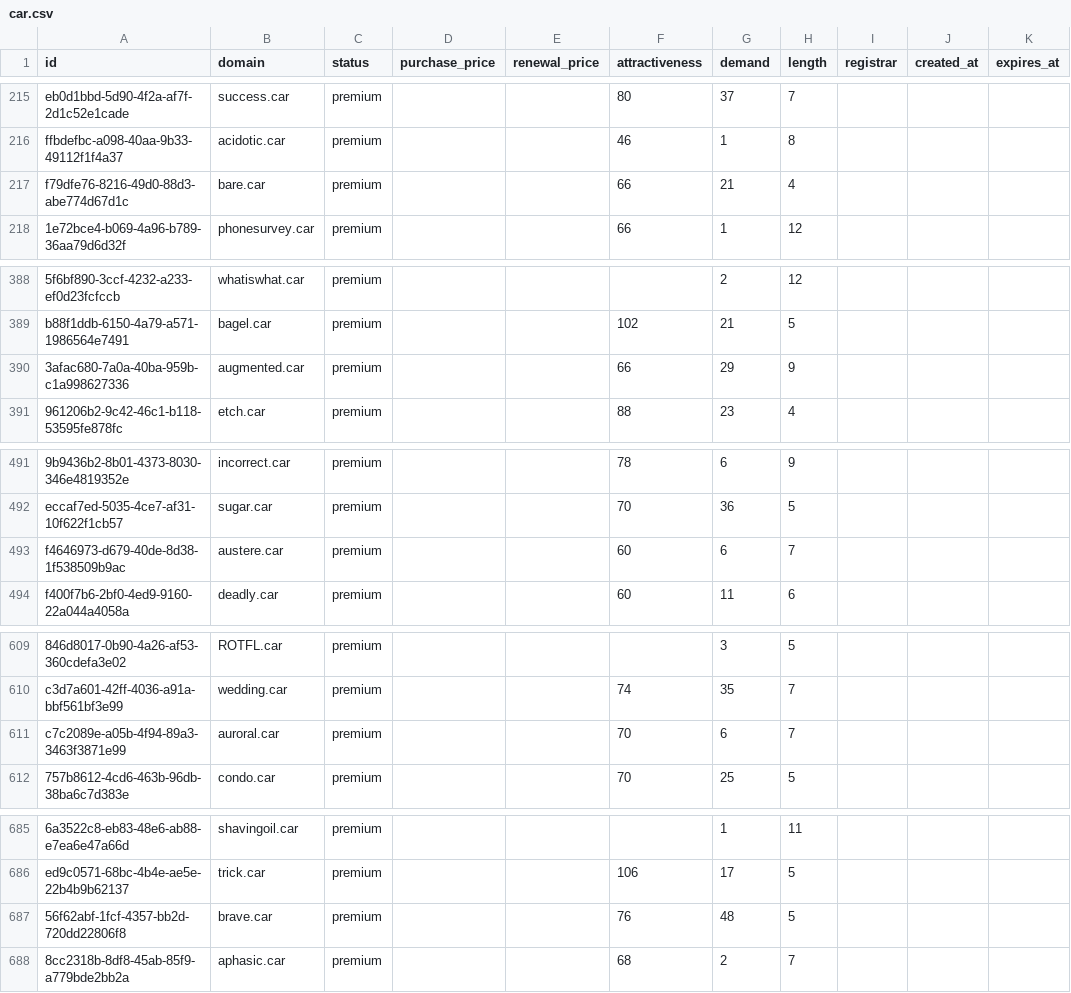
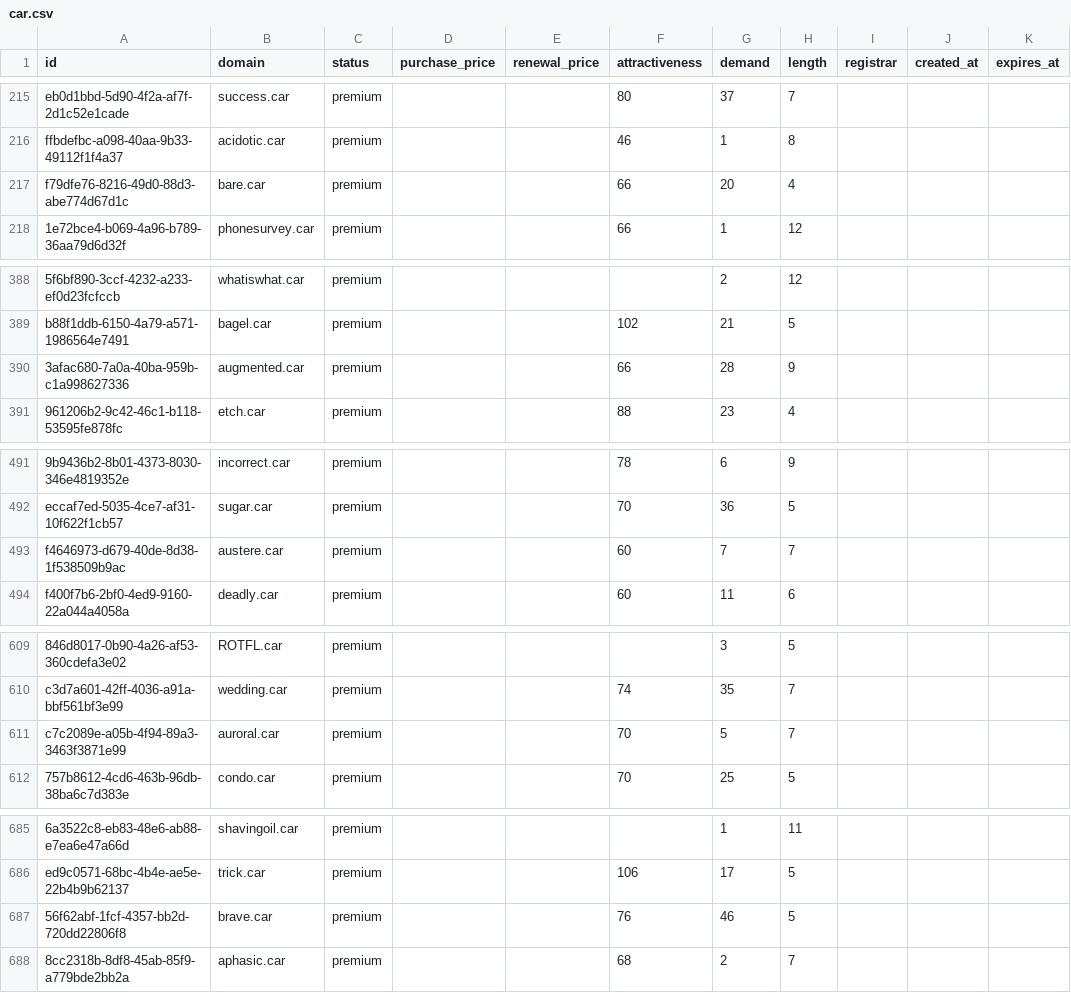
Before and after one commit to UniqueDomains/car-oneword-domains, a CSV file: car.csv, drawn as a sheet; only a part is shown, gaps mark what is left out; the diff covers the shown part only; the diff names each change by its address in the sheet, - before the commit and + after, or states it on an @@ line.

Commit message:
Domains update

```diff
--- a/car.csv
+++ b/car.csv
-G217 (demand): 21
+G217 (demand): 20
-G390 (demand): 29
+G390 (demand): 28
-G493 (demand): 6
+G493 (demand): 7
-G611 (demand): 6
+G611 (demand): 5
-G687 (demand): 48
+G687 (demand): 46
```
Also changed, not shown: 43 edited cells elsewhere in this file, 1 other file.
